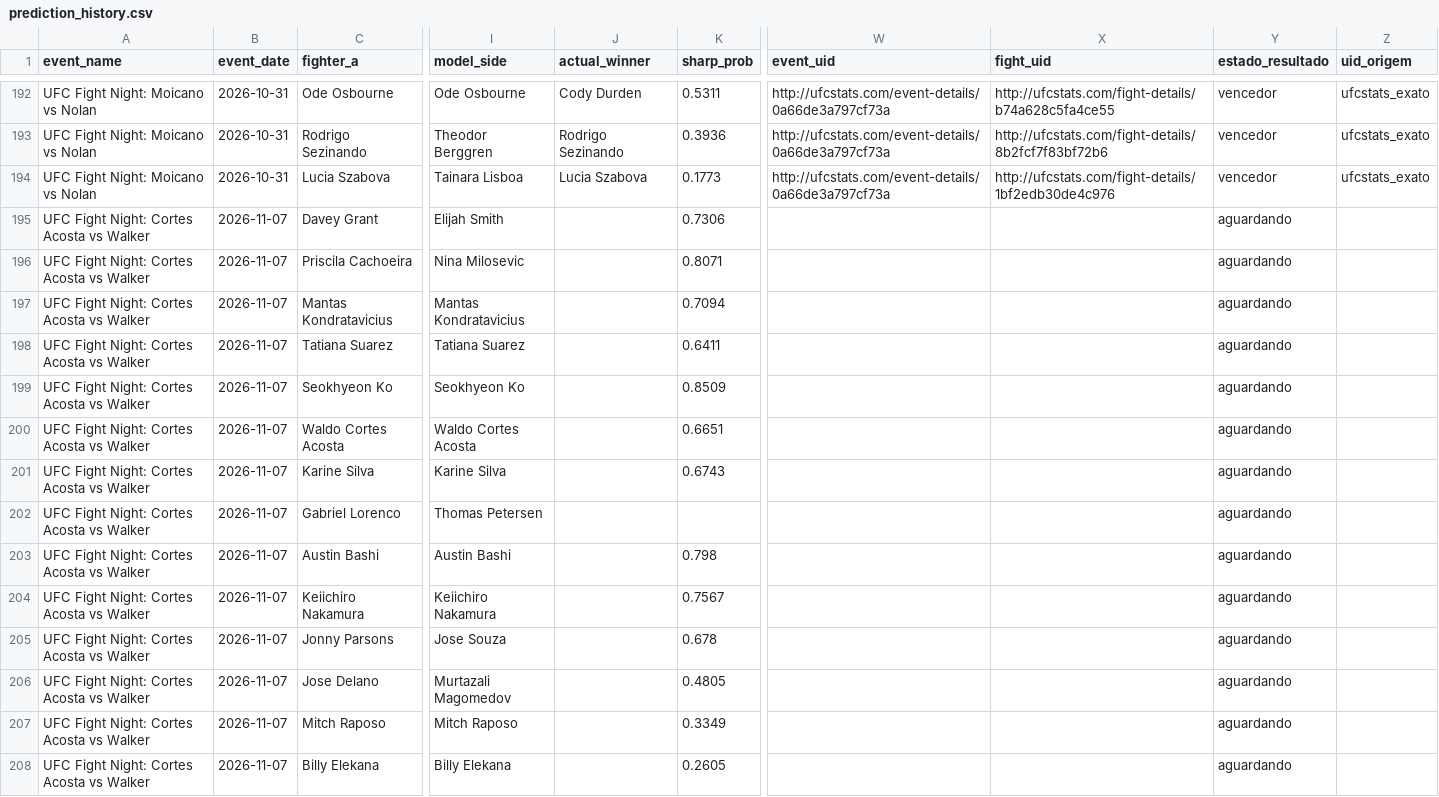
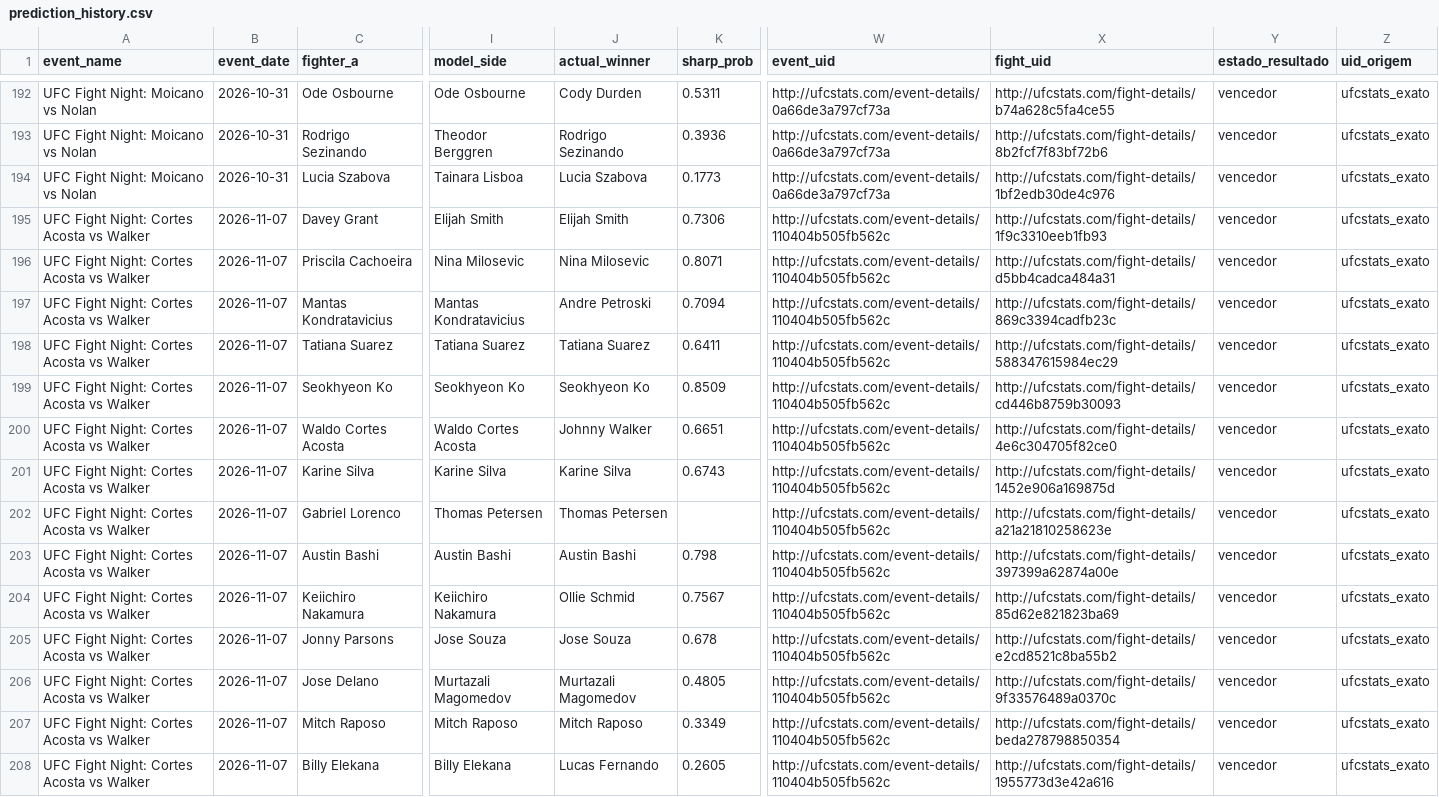
Before and after one commit to bergols/ufc-predictor, a CSV file: data/prediction_history.csv, drawn as a sheet; only a part is shown, gaps mark what is left out; the diff covers the shown part only; the diff names each change by its address in the sheet, - before the commit and + after, or states it on an @@ line.

```diff
--- a/data/prediction_history.csv
+++ b/data/prediction_history.csv
-J195 (actual_winner): (empty)
+J195 (actual_winner): Elijah Smith
-W195:W208 (event_uid): (empty)
+W195:W208 (event_uid): http://ufcstats.com/event-details/110404b505fb562c
-X195 (fight_uid): (empty)
+X195 (fight_uid): http://ufcstats.com/fight-details/1f9c3310eeb1fb93
-Y195:Y208 (estado_resultado): aguardando
+Y195:Y208 (estado_resultado): vencedor
-Z195:Z208 (uid_origem): (empty)
+Z195:Z208 (uid_origem): ufcstats_exato
-J196 (actual_winner): (empty)
+J196 (actual_winner): Nina Milosevic
-X196 (fight_uid): (empty)
+X196 (fight_uid): http://ufcstats.com/fight-details/d5bb4cadca484a31
-J197 (actual_winner): (empty)
+J197 (actual_winner): Andre Petroski
-X197 (fight_uid): (empty)
+X197 (fight_uid): http://ufcstats.com/fight-details/869c3394cadfb23c
-J198 (actual_winner): (empty)
+J198 (actual_winner): Tatiana Suarez
-X198 (fight_uid): (empty)
+X198 (fight_uid): http://ufcstats.com/fight-details/588347615984ec29
-J199 (actual_winner): (empty)
+J199 (actual_winner): Seokhyeon Ko
-X199 (fight_uid): (empty)
+X199 (fight_uid): http://ufcstats.com/fight-details/cd446b8759b30093
-J200 (actual_winner): (empty)
+J200 (actual_winner): Johnny Walker
-X200 (fight_uid): (empty)
+X200 (fight_uid): http://ufcstats.com/fight-details/4e6c304705f82ce0
-J201 (actual_winner): (empty)
+J201 (actual_winner): Karine Silva
-X201 (fight_uid): (empty)
+X201 (fight_uid): http://ufcstats.com/fight-details/1452e906a169875d
-J202 (actual_winner): (empty)
+J202 (actual_winner): Thomas Petersen
-X202 (fight_uid): (empty)
+X202 (fight_uid): http://ufcstats.com/fight-details/a21a21810258623e
-J203 (actual_winner): (empty)
+J203 (actual_winner): Austin Bashi
-X203 (fight_uid): (empty)
+X203 (fight_uid): http://ufcstats.com/fight-details/397399a62874a00e
-J204 (actual_winner): (empty)
+J204 (actual_winner): Ollie Schmid
-X204 (fight_uid): (empty)
+X204 (fight_uid): http://ufcstats.com/fight-details/85d62e821823ba69
-J205 (actual_winner): (empty)
+J205 (actual_winner): Jose Souza
-X205 (fight_uid): (empty)
+X205 (fight_uid): http://ufcstats.com/fight-details/e2cd8521c8ba55b2
-J206 (actual_winner): (empty)
+J206 (actual_winner): Murtazali Magomedov
-X206 (fight_uid): (empty)
+X206 (fight_uid): http://ufcstats.com/fight-details/9f33576489a0370c
-J207 (actual_winner): (empty)
+J207 (actual_winner): Mitch Raposo
-X207 (fight_uid): (empty)
+X207 (fight_uid): http://ufcstats.com/fight-details/beda278798850354
-J208 (actual_winner): (empty)
+J208 (actual_winner): Lucas Fernando
-X208 (fight_uid): (empty)
+X208 (fight_uid): http://ufcstats.com/fight-details/1955773d3e42a616
```
Also changed, not shown: 1 edited cell elsewhere in this file, data/odds_template.csv.
